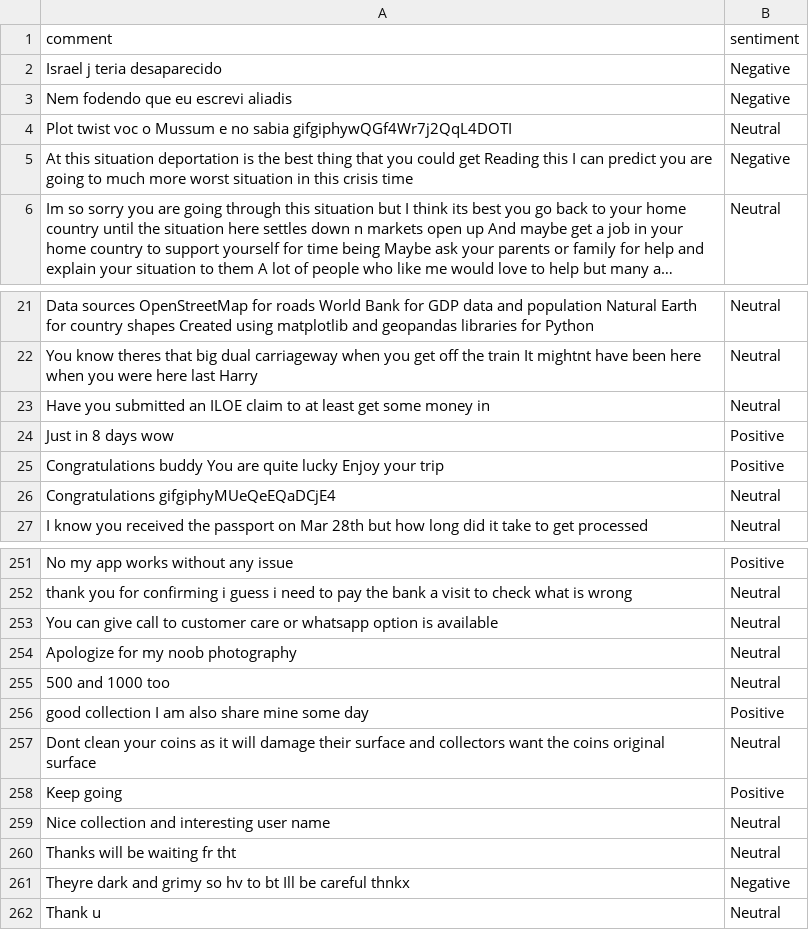
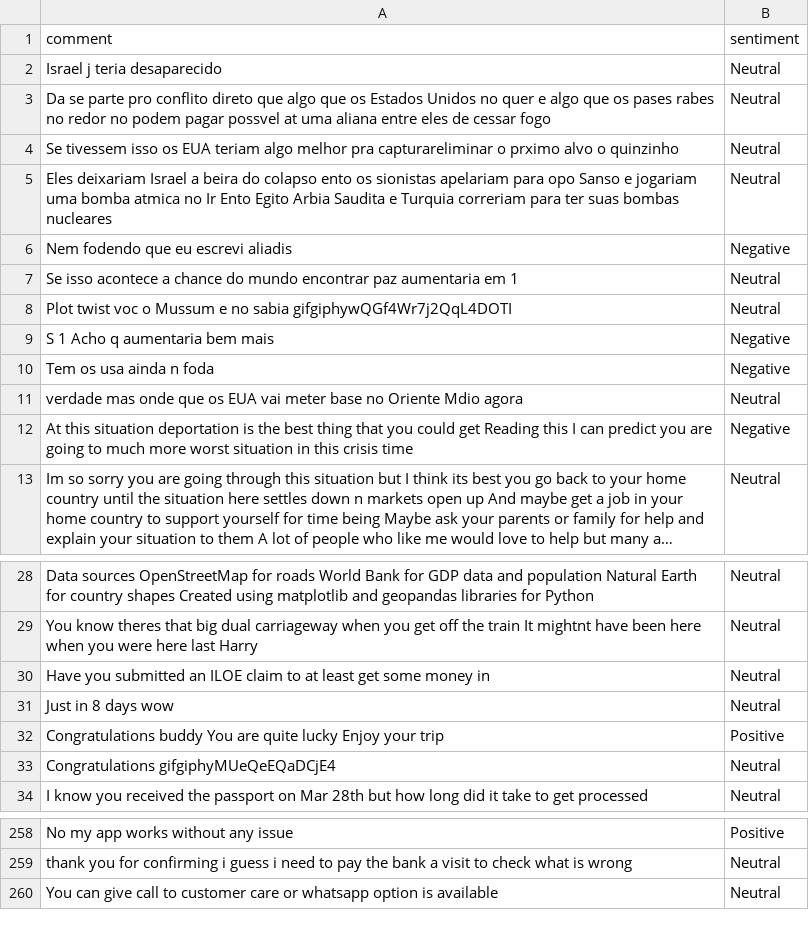
Before and after one commit to felixabraham670706/sentiment, a CSV file: sentiment.csv, drawn as a sheet; only a part is shown, gaps mark what is left out; long unchanged cells end in …; the diff covers the shown part only.

```diff
--- a/sentiment.csv
+++ b/sentiment.csv
@@ -1,5 +1,12 @@
 comment,sentiment
-Israel j teria desaparecido,Negative
+Israel j teria desaparecido,Neutral
+Da se parte pro conflito direto que algo que os Estados Unidos no quer e algo que os pases rabes no redor no podem pagar possvel at uma aliana entre eles de cessar fogo,Neutral
+Se tivessem isso os EUA teriam algo melhor pra capturareliminar o prximo alvo o quinzinho,Neutral
+Eles deixariam Israel a beira do colapso ento os sionistas apelariam para opo Sanso e jogariam uma bomba atmica no Ir Ento Egito Arbia Saudita e Turquia correriam para ter suas bombas nucleares,Neutral
 Nem fodendo que eu escrevi aliadis,Negative
+Se isso acontece a chance do mundo encontrar paz aumentaria em 1,Neutral
 Plot twist voc o Mussum e no sabia gifgiphywQGf4Wr7j2QqL4DOTI,Neutral
+S 1 Acho q aumentaria bem mais,Negative
+Tem os usa ainda n foda,Negative
+verdade mas onde que os EUA vai meter base no Oriente Mdio agora,Neutral
 At this situation deportation is the best thing that you could get Reading this I can predict you are going to much more worst situation in this crisis time,Negative
@@ -23,3 +30,3 @@ You know theres that big dual carriageway when you get off the train It mightnt
 Have you submitted an ILOE claim to at least get some money in,Neutral
-Just in 8 days wow,Positive
+Just in 8 days wow,Neutral
 Congratulations buddy You are quite lucky Enjoy your trip,Positive
@@ -253,10 +260 @@ thank you for confirming i guess i need to pay the bank a visit to check what is
 You can give call to customer care or whatsapp option is available,Neutral
-Apologize for my noob photography,Neutral
-500 and 1000 too,Neutral
-good collection I am also share mine some day,Positive
-Dont clean your coins as it will damage their surface and collectors want the coins original surface,Neutral
-Keep going,Positive
-Nice collection and interesting user name,Neutral
-Thanks will be waiting fr tht,Neutral
-Theyre dark and grimy so hv to bt Ill be careful thnkx,Negative
-Thank u,Neutral
```
Also changed, not shown: 18 edited cells elsewhere in this file.
